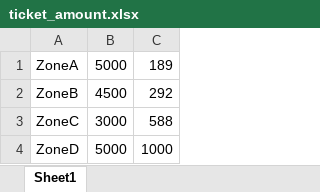
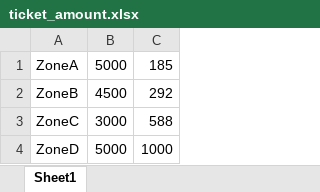
Before and after one commit to tuey30716/projectMEP, an Excel workbook: excel/ticket_amount.xlsx, sheet Sheet1, drawn as a sheet; values as stored, in another font and other column widths than the file's, no borders; the diff names each change by its address in the sheet, - before the commit and + after, or states it on an @@ line.

Commit message:
Update ticket_amount.xlsx

```diff
--- a/excel/ticket_amount.xlsx (sheet Sheet1)
+++ b/excel/ticket_amount.xlsx (sheet Sheet1)
-C1: 189
+C1: 185
```
